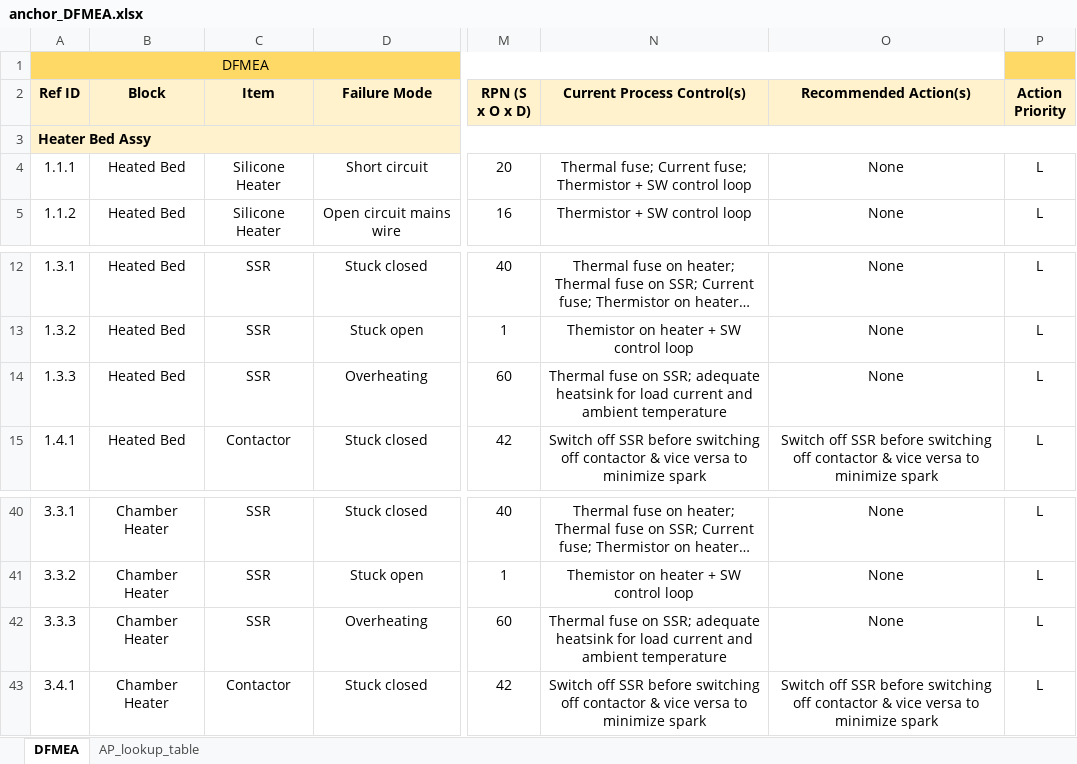
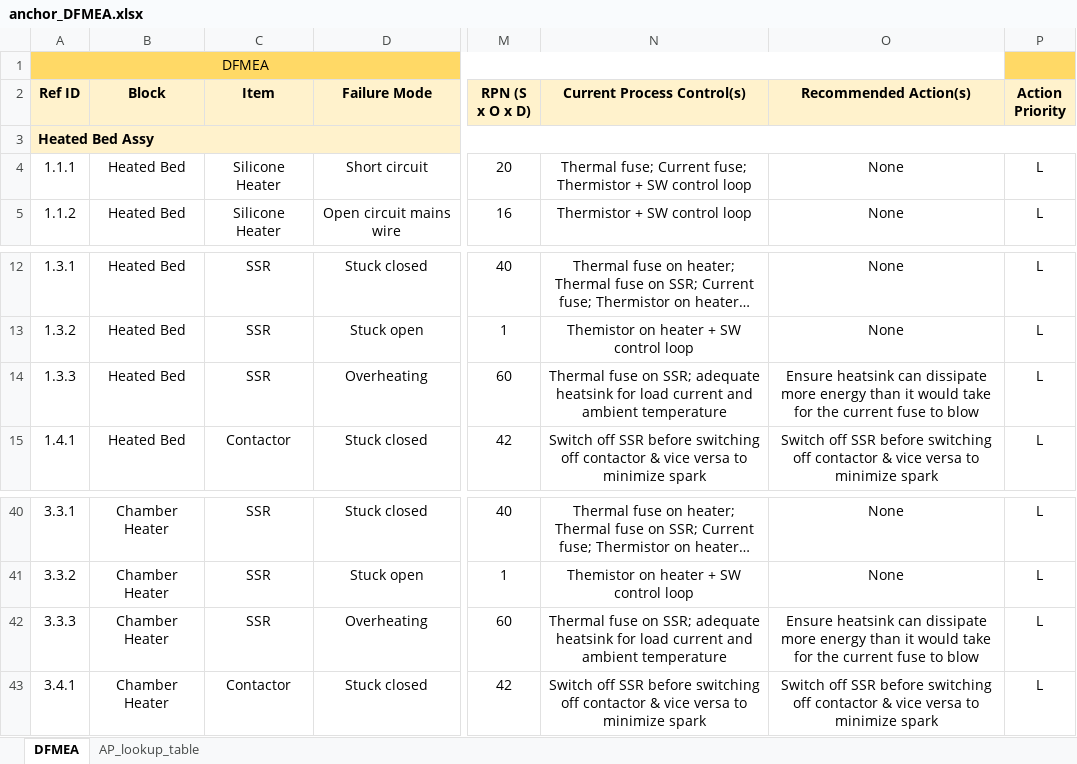
Before and after one commit to jmattingley23/anchor, an Excel workbook: docs/anchor_DFMEA.xlsx, sheet DFMEA, drawn as a sheet; only a part is shown, gaps mark what is left out; long unchanged cells end in …; values as stored, in another font and other column widths than the file's, no borders; conditional formats not drawn; the diff names each change by its address in the sheet, - before the commit and + after, or states it on an @@ line.

```diff
--- a/docs/anchor_DFMEA.xlsx (sheet DFMEA)
+++ b/docs/anchor_DFMEA.xlsx (sheet DFMEA)
-A3 (Ref ID): Heater Bed Assy
+A3 (Ref ID): Heated Bed Assy
-O14 (Recommended Action(s)): None
+O14 (Recommended Action(s)): Ensure heatsink can dissipate more energy than it would take for the current fuse to blow
-O42 (Recommended Action(s)): None
+O42 (Recommended Action(s)): Ensure heatsink can dissipate more energy than it would take for the current fuse to blow
```
Also changed, not shown: 12 other files.
